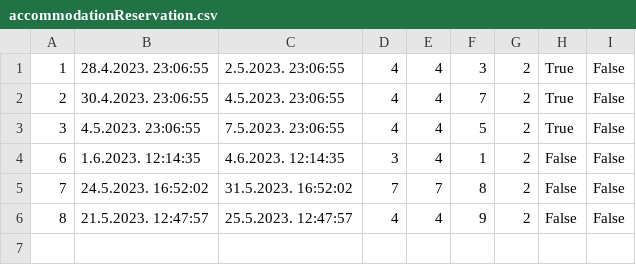
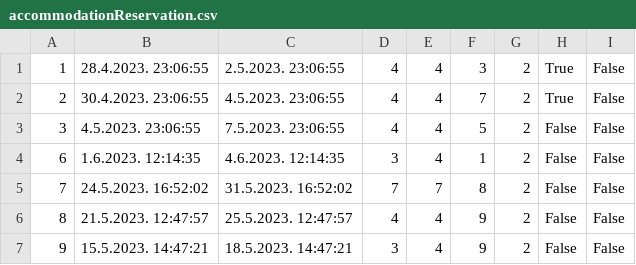
Before and after one commit to uslje13/turisticka-agencija, a CSV file: TravelAgency/Resources/Data/accommodationReservation.csv, drawn as a sheet.

Commit message:
Continuation of adapting to MVVM pattern
Adapted to MVVM (11/15 sections):
01. AccommodationBid section
02. AllStatuses section
03. EnterGuestNumber section
04. GuestInbox section
05. ReportFilters section
06. ReportResults section
07. SearchResults section
08. UserProfille section
09. SelectReservationDates section
10. SearchAccommodation section
11. RequestsStatus section

```diff
--- a/TravelAgency/Resources/Data/accommodationReservation.csv
+++ b/TravelAgency/Resources/Data/accommodationReservation.csv
@@ -2,3 +2,3 @@
 2|30.4.2023. 23:06:55|4.5.2023. 23:06:55|4|4|7|2|True|False
-3|4.5.2023. 23:06:55|7.5.2023. 23:06:55|4|4|5|2|True|False
+3|4.5.2023. 23:06:55|7.5.2023. 23:06:55|4|4|5|2|False|False
 6|1.6.2023. 12:14:35|4.6.2023. 12:14:35|3|4|1|2|False|False
@@ -6 +6,2 @@
 8|21.5.2023. 12:47:57|25.5.2023. 12:47:57|4|4|9|2|False|False
+9|15.5.2023. 14:47:21|18.5.2023. 14:47:21|3|4|9|2|False|False
```
Also changed, not shown: 16 other files.
